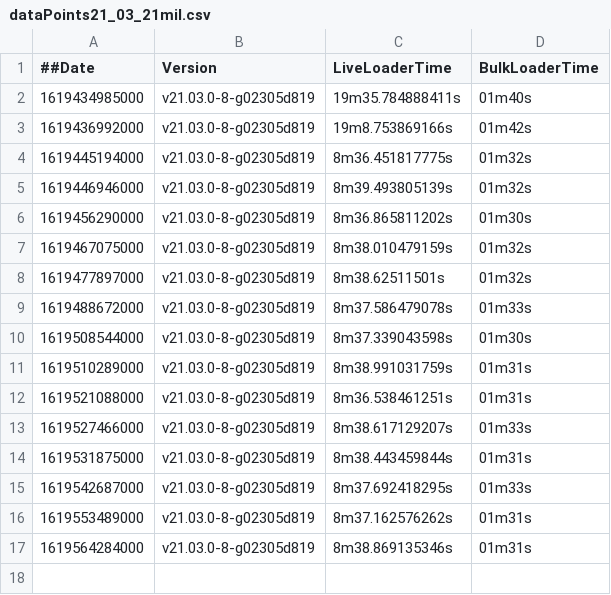
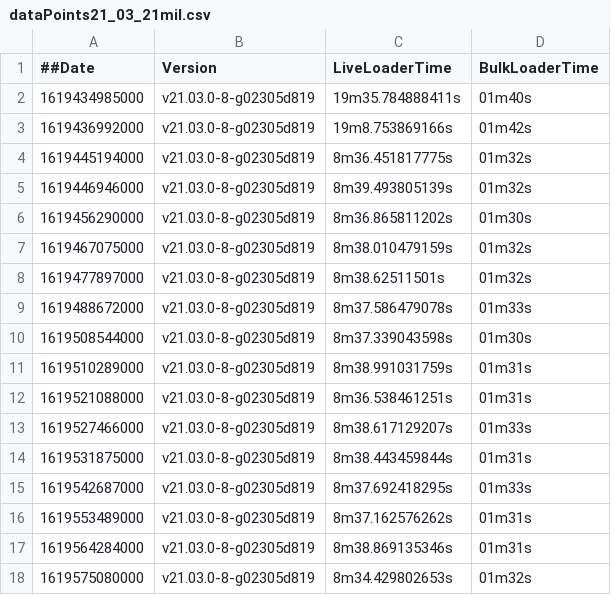
Before and after one commit to souravDgraph/Automation, a CSV file: utilities/benchmarking_charts/dataPoints21_03_21mil.csv, drawn as a sheet; the diff names each change by its address in the sheet, - before the commit and + after, or states it on an @@ line.

Commit message:
AutoTeamCity: Adding new Run data

```diff
--- a/utilities/benchmarking_charts/dataPoints21_03_21mil.csv
+++ b/utilities/benchmarking_charts/dataPoints21_03_21mil.csv
+row 18: 1619575080000 | v21.03.0-8-g02305d819 | 8m34.429802653s | 01m32s
```
